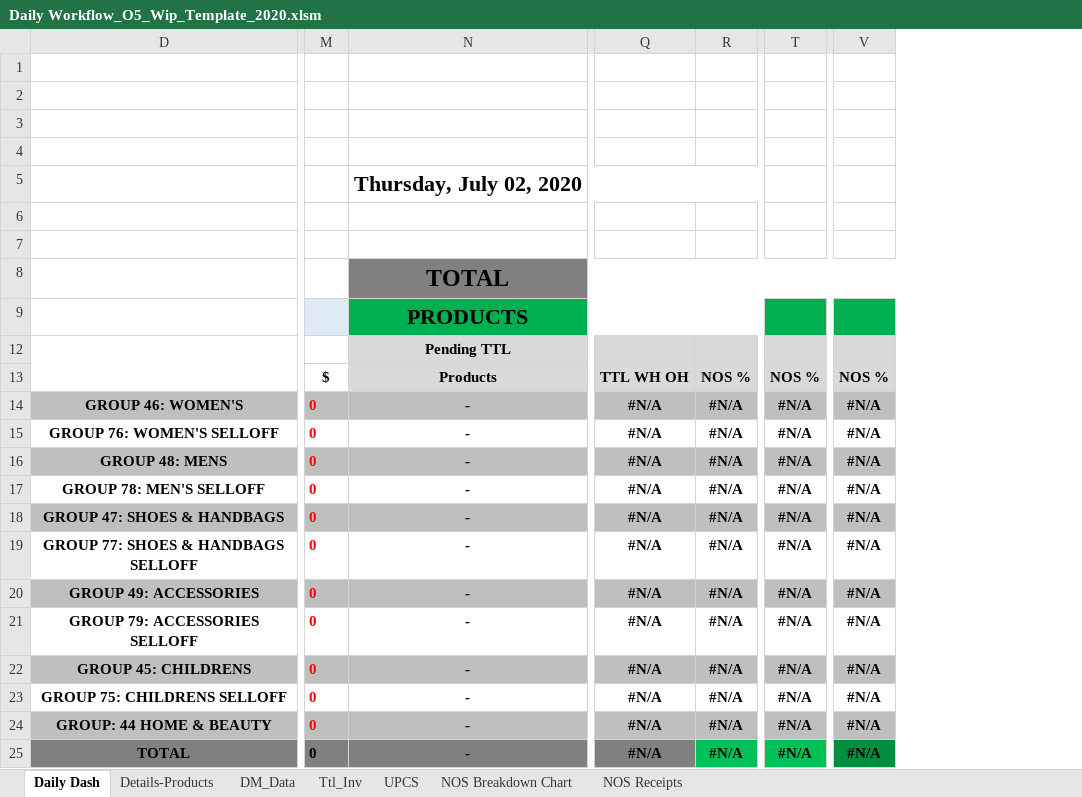
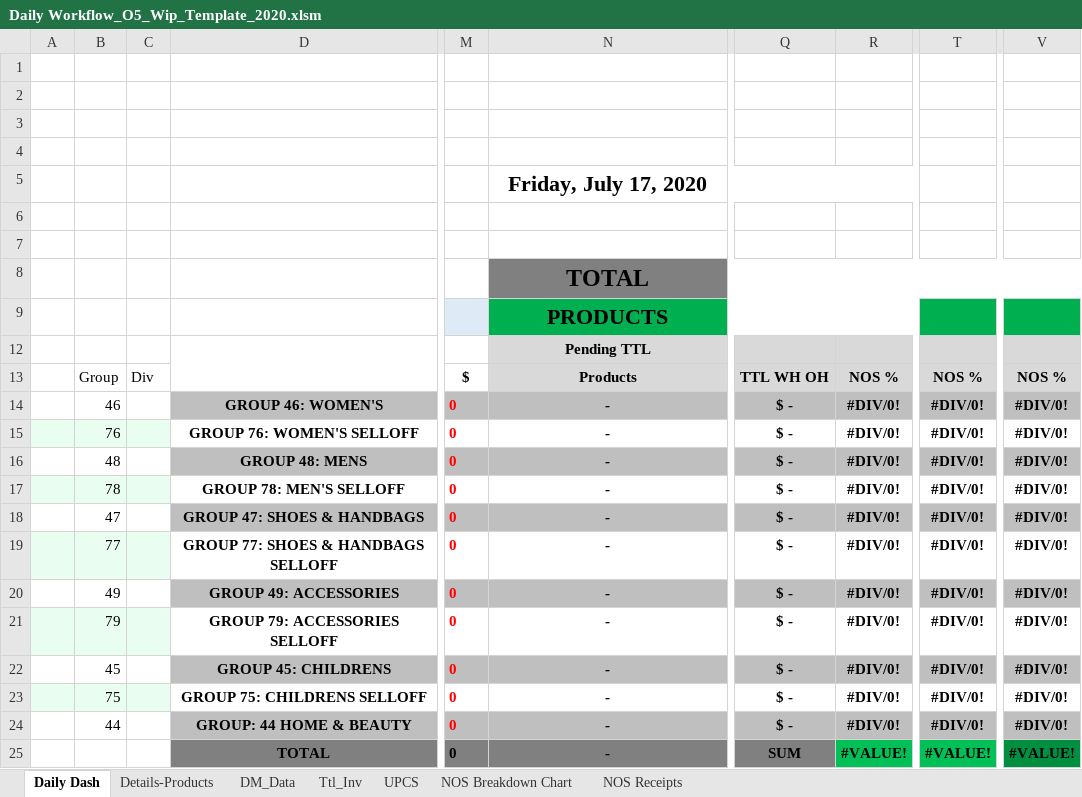
Before and after one commit to alwaysmiddle/LifeCycleWorkflowTool, an Excel workbook: LifeCycleDevEnvironmentConsole/WorkFlow Data/O5/Template/Daily Workflow_O5_Wip_Template_2020.xlsm, sheet Daily Dash, drawn as a sheet; only a part is shown, gaps mark what is left out; values as stored, in another font and other column widths than the file's, no borders; charts and pictures and conditional formats not drawn; removed rows and columns are numbered as before the commit, all else as after; the diff names each change by its address in the sheet, - before the commit and + after, or states it on an @@ line.

```diff
--- a/LifeCycleDevEnvironmentConsole/WorkFlow Data/O5/Template/Daily Workflow_O5_Wip_Template_2020.xlsm (sheet Daily Dash)
+++ b/LifeCycleDevEnvironmentConsole/WorkFlow Data/O5/Template/Daily Workflow_O5_Wip_Template_2020.xlsm (sheet Daily Dash)
@@ column A unhidden, empty @@
@@ column B unhidden, rows 13-24: Group | 46 | 76 | 48 | 78 | 47 | 77 | 49 | 79 | 45 | 75 | 44 @@
@@ column C unhidden, row 13: Div @@
-column Q, rows 13-25: TTL WH OH | #N/A | #N/A | #N/A | #N/A | #N/A | #N/A | #N/A | #N/A | #N/A | #N/A | #N/A | #N/A
-column R, rows 13-25: NOS % | #N/A | #N/A | #N/A | #N/A | #N/A | #N/A | #N/A | #N/A | #N/A | #N/A | #N/A | #N/A
+column Q, rows 13-25: TTL WH OH | $ - | $ - | $ - | $ - | $ - | $ - | $ - | $ - | $ - | $ - | $ - | SUM
+column R, rows 13-25: NOS % | #DIV/0! | #DIV/0! | #DIV/0! | #DIV/0! | #DIV/0! | #DIV/0! | #DIV/0! | #DIV/0! | #DIV/0! | #DIV/0! | #DIV/0! | #VALUE!
-column T, rows 13-25: NOS % | #N/A | #N/A | #N/A | #N/A | #N/A | #N/A | #N/A | #N/A | #N/A | #N/A | #N/A | #N/A
+column T, rows 13-25: NOS % | #DIV/0! | #DIV/0! | #DIV/0! | #DIV/0! | #DIV/0! | #DIV/0! | #DIV/0! | #DIV/0! | #DIV/0! | #DIV/0! | #DIV/0! | #VALUE!
-column V, rows 13-25: NOS % | #N/A | #N/A | #N/A | #N/A | #N/A | #N/A | #N/A | #N/A | #N/A | #N/A | #N/A | #N/A
+column V, rows 13-25: NOS % | #DIV/0! | #DIV/0! | #DIV/0! | #DIV/0! | #DIV/0! | #DIV/0! | #DIV/0! | #DIV/0! | #DIV/0! | #DIV/0! | #DIV/0! | #VALUE!
-N5: Thursday, July 02, 2020
+N5: Friday, July 17, 2020
```
Also changed, not shown: sheet NOS Breakdown Chart, sheet NOS Receipts, charts or pictures, LifeCycleDevEnvironmentConsole/WorkFlow Data/TheBay/Template/Daily Workflow_TheBay_Final_Template_2020.xlsx, 5 other files.
